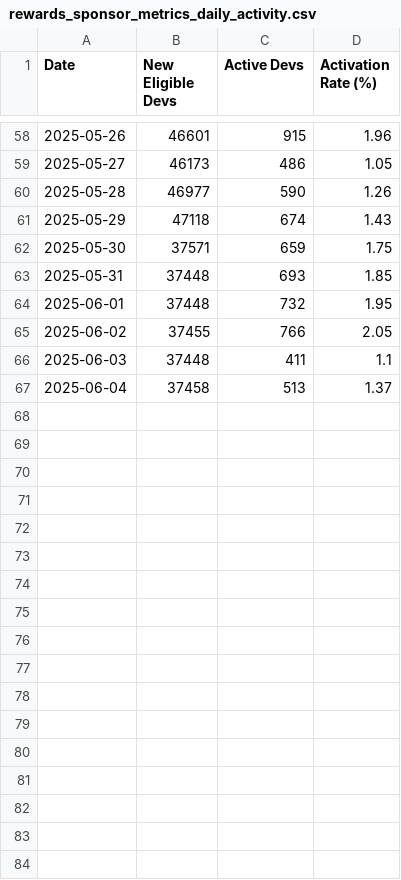
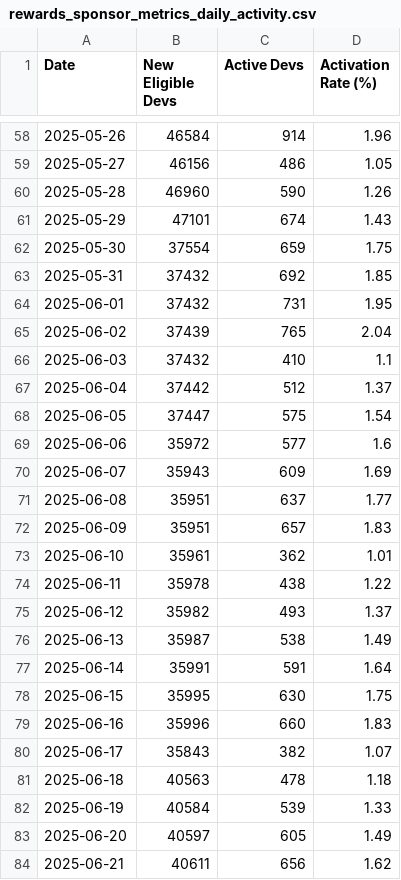
Before and after one commit to talentprotocol/builderscore.xyz, a CSV file: app/data/base/rewards_sponsor_metrics_daily_activity.csv, drawn as a sheet; only a part is shown, gaps mark what is left out; the diff covers the shown part only.

```diff
--- a/app/data/base/rewards_sponsor_metrics_daily_activity.csv
+++ b/app/data/base/rewards_sponsor_metrics_daily_activity.csv
@@ -58,10 +58,27 @@ Date,New Eligible Devs,Active Devs,Activation Rate (%)
-2025-05-26,46601,915,1.96
-2025-05-27,46173,486,1.05
-2025-05-28,46977,590,1.26
-2025-05-29,47118,674,1.43
-2025-05-30,37571,659,1.75
-2025-05-31,37448,693,1.85
-2025-06-01,37448,732,1.95
-2025-06-02,37455,766,2.05
-2025-06-03,37448,411,1.1
-2025-06-04,37458,513,1.37
+2025-05-26,46584,914,1.96
+2025-05-27,46156,486,1.05
+2025-05-28,46960,590,1.26
+2025-05-29,47101,674,1.43
+2025-05-30,37554,659,1.75
+2025-05-31,37432,692,1.85
+2025-06-01,37432,731,1.95
+2025-06-02,37439,765,2.04
+2025-06-03,37432,410,1.1
+2025-06-04,37442,512,1.37
+2025-06-05,37447,575,1.54
+2025-06-06,35972,577,1.6
+2025-06-07,35943,609,1.69
+2025-06-08,35951,637,1.77
+2025-06-09,35951,657,1.83
+2025-06-10,35961,362,1.01
+2025-06-11,35978,438,1.22
+2025-06-12,35982,493,1.37
+2025-06-13,35987,538,1.49
+2025-06-14,35991,591,1.64
+2025-06-15,35995,630,1.75
+2025-06-16,35996,660,1.83
+2025-06-17,35843,382,1.07
+2025-06-18,40563,478,1.18
+2025-06-19,40584,539,1.33
+2025-06-20,40597,605,1.49
+2025-06-21,40611,656,1.62
```
Also changed, not shown: 2 added rows and 82 edited cells elsewhere in this file, app/data/base/rewards_sponsor_metrics_activation_rate.csv, app/data/base/rewards_sponsor_metrics_activity_by_type.csv, 16 other files.
